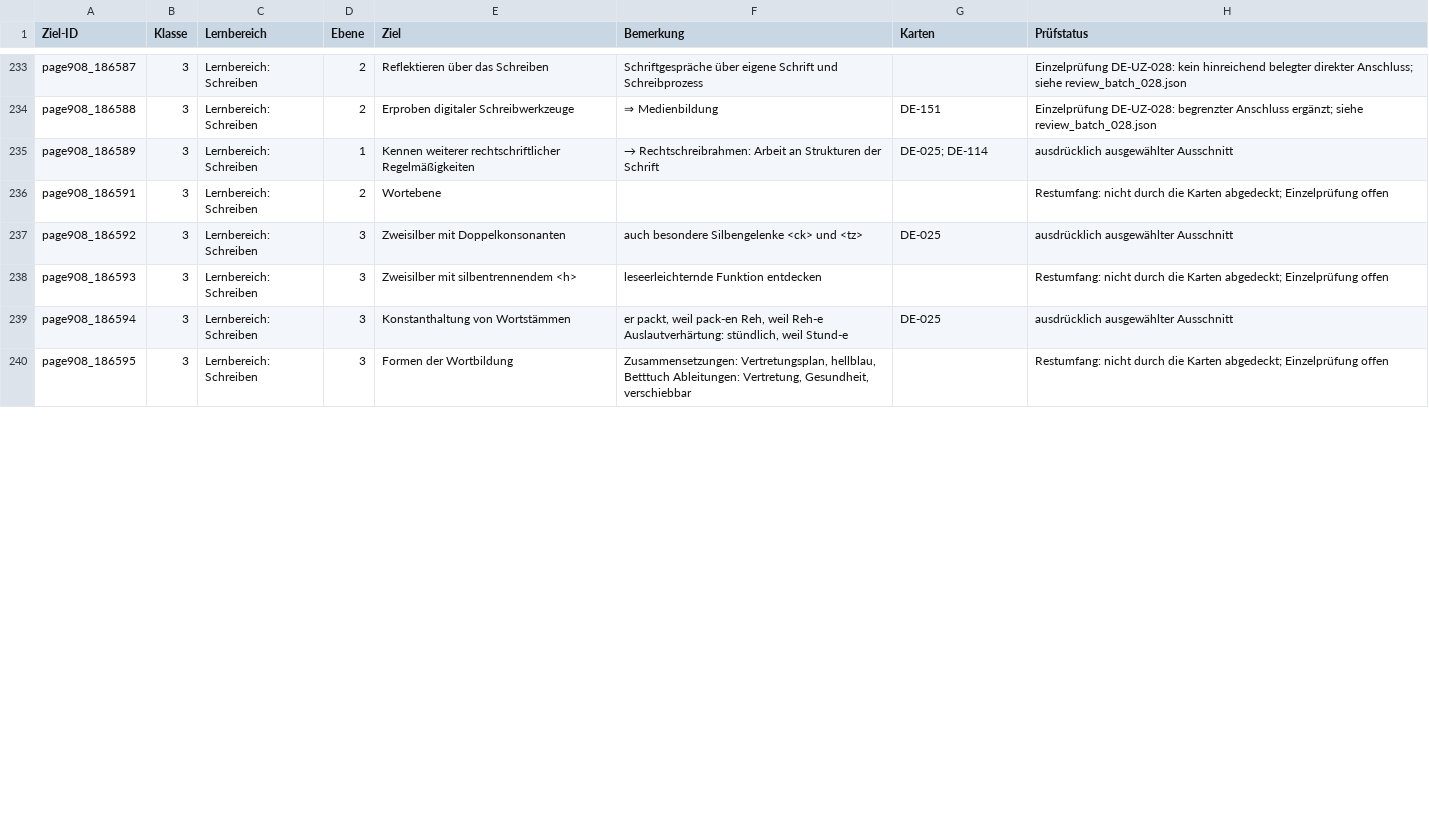
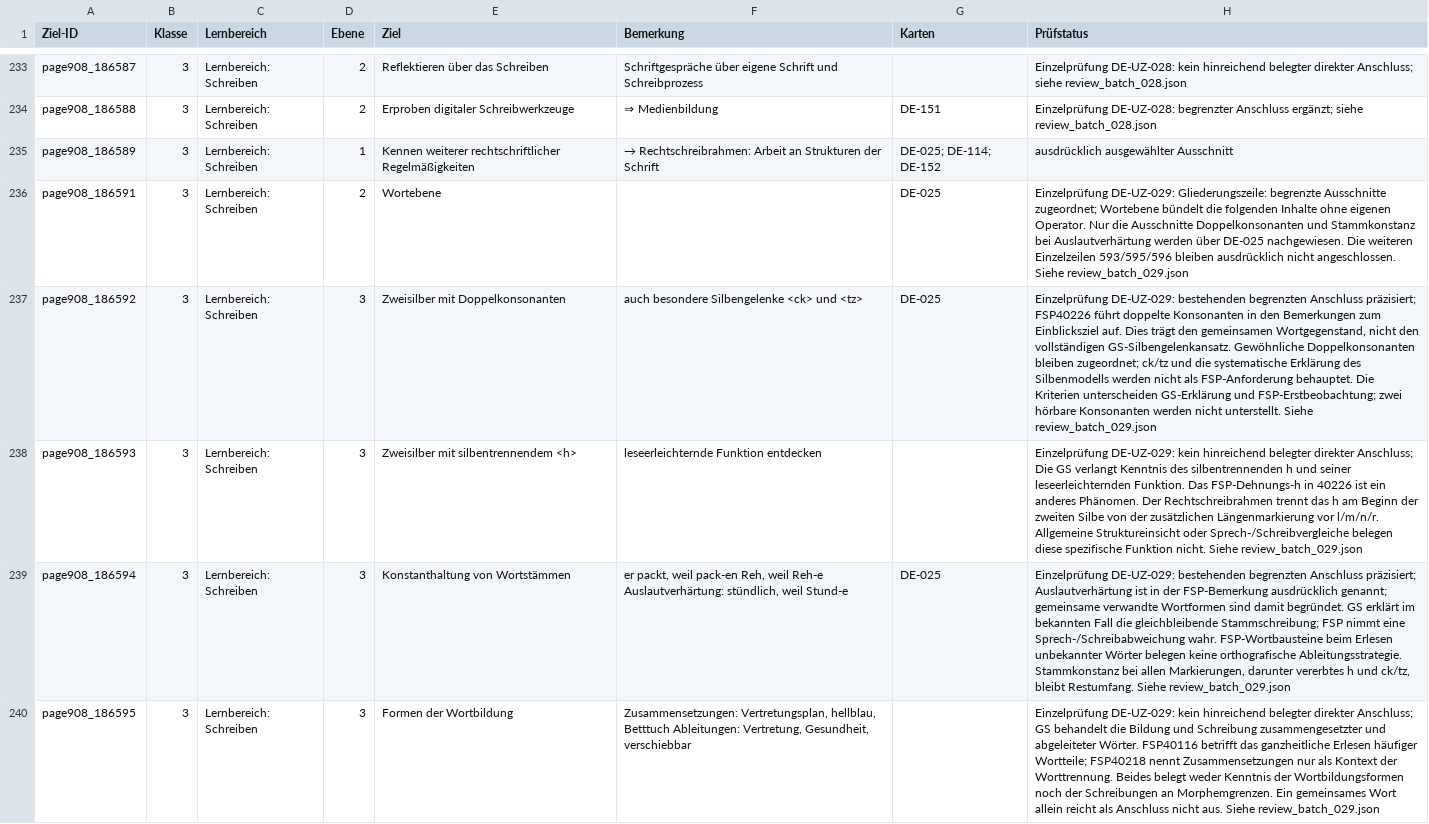
Before and after one commit to geafaellt/LernzielKompass, a CSV file: curriculum/deutsch/row_audit.csv, drawn as a sheet; only a part is shown, gaps mark what is left out; the diff covers the shown part only; the diff names each change by its address in the sheet, - before the commit and + after, or states it on an @@ line.

Commit message:
Audit DE-UZ-029: GS3 word and sentence spelling goals; app 1.281

```diff
--- a/curriculum/deutsch/row_audit.csv
+++ b/curriculum/deutsch/row_audit.csv
-G235 (Karten): DE-025; DE-114
+G235 (Karten): DE-025; DE-114; DE-152
-G236 (Karten): (empty)
+G236 (Karten): DE-025
-H236 (Prüfstatus): Restumfang: nicht durch die Karten abgedeckt; Einzelprüfung offen
+H236 (Prüfstatus): Einzelprüfung DE-UZ-029: Gliederungszeile: begrenzte Ausschnitte zugeordnet; Wortebene bündelt die folgenden Inhalte ohne eigenen Operator. Nur die Ausschnitte Doppelkonsonanten und Stammkonstanz bei Auslautverhärtung werden über DE-025 nachgewiesen. Die weiteren Einzelzeilen 593/595/596 bleiben ausdrücklich nicht angeschlossen. Siehe review_batch_029.json
-H237 (Prüfstatus): ausdrücklich ausgewählter Ausschnitt
+H237 (Prüfstatus): Einzelprüfung DE-UZ-029: bestehenden begrenzten Anschluss präzisiert; FSP40226 führt doppelte Konsonanten in den Bemerkungen zum Einblicksziel auf. Dies trägt den gemeinsamen Wortgegenstand, nicht den vollständigen GS-Silbengelenkansatz. Gewöhnliche Doppelkonsonanten bleiben zugeordnet; ck/tz und die systematische Erklärung des Silbenmodells werden nicht als FSP-Anforderung behauptet. Die Kriterien unterscheiden GS-Erklärung und FSP-Erstbeobachtung; zwei hörbare Konsonanten werden nicht unterstellt. Siehe review_batch_029.json
-H238 (Prüfstatus): Restumfang: nicht durch die Karten abgedeckt; Einzelprüfung offen
+H238 (Prüfstatus): Einzelprüfung DE-UZ-029: kein hinreichend belegter direkter Anschluss; Die GS verlangt Kenntnis des silbentrennenden h und seiner leseerleichternden Funktion. Das FSP-Dehnungs-h in 40226 ist ein anderes Phänomen. Der Rechtschreibrahmen trennt das h am Beginn der zweiten Silbe von der zusätzlichen Längenmarkierung vor l/m/n/r. Allgemeine Struktureinsicht oder Sprech-/Schreibvergleiche belegen diese spezifische Funktion nicht. Siehe review_batch_029.json
-H239 (Prüfstatus): ausdrücklich ausgewählter Ausschnitt
+H239 (Prüfstatus): Einzelprüfung DE-UZ-029: bestehenden begrenzten Anschluss präzisiert; Auslautverhärtung ist in der FSP-Bemerkung ausdrücklich genannt; gemeinsame verwandte Wortformen sind damit begründet. GS erklärt im bekannten Fall die gleichbleibende Stammschreibung; FSP nimmt eine Sprech-/Schreibabweichung wahr. FSP-Wortbausteine beim Erlesen unbekannter Wörter belegen keine orthografische Ableitungsstrategie. Stammkonstanz bei allen Markierungen, darunter vererbtes h und ck/tz, bleibt Restumfang. Siehe review_batch_029.json
-H240 (Prüfstatus): Restumfang: nicht durch die Karten abgedeckt; Einzelprüfung offen
+H240 (Prüfstatus): Einzelprüfung DE-UZ-029: kein hinreichend belegter direkter Anschluss; GS behandelt die Bildung und Schreibung zusammengesetzter und abgeleiteter Wörter. FSP40116 betrifft das ganzheitliche Erlesen häufiger Wortteile; FSP40218 nennt Zusammensetzungen nur als Kontext der Worttrennung. Beides belegt weder Kenntnis der Wortbildungsformen noch der Schreibungen an Morphemgrenzen. Ein gemeinsames Wort allein reicht als Anschluss nicht aus. Siehe review_batch_029.json
```
Also changed, not shown: 9 edited cells elsewhere in this file, 10 other files.
